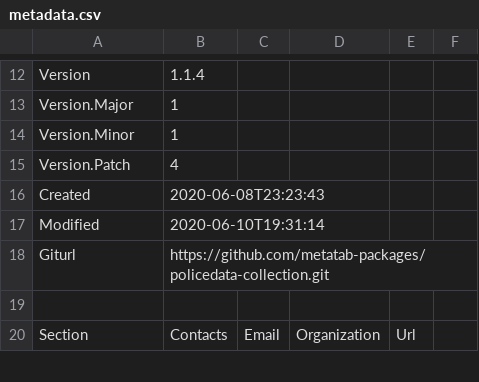
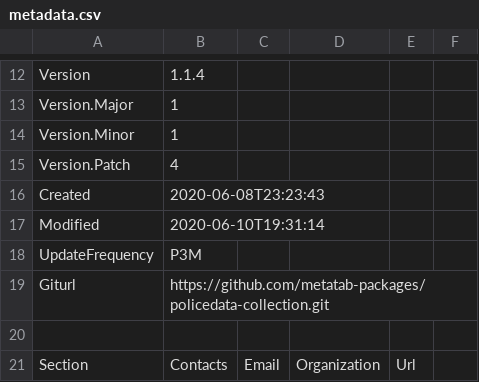
Before and after one commit to metatab-packages/austintexas.gov-response_to_resistance, a CSV file: metadata.csv, drawn as a sheet; only a part is shown, gaps mark what is left out.

Commit message:
UpdateFrequency

```diff
--- a/metadata.csv
+++ b/metadata.csv
@@ -17,2 +17,3 @@ Created,2020-06-08T23:23:43
 Modified,2020-06-10T19:31:14
+UpdateFrequency,P3M
 Giturl,https://github.com/metatab-packages/policedata-collection.git
```
